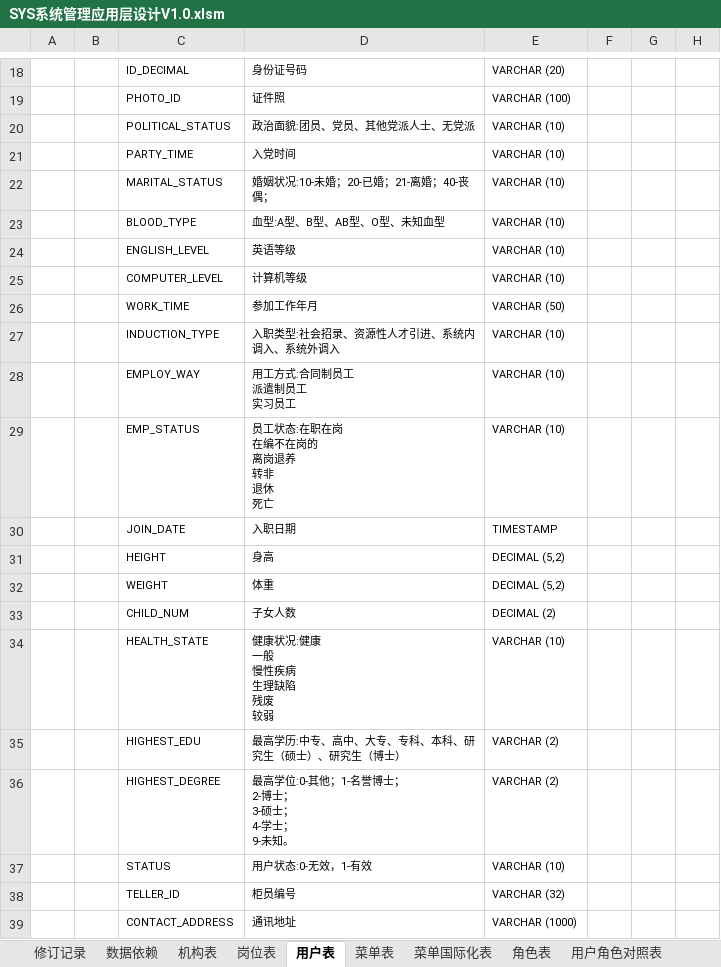
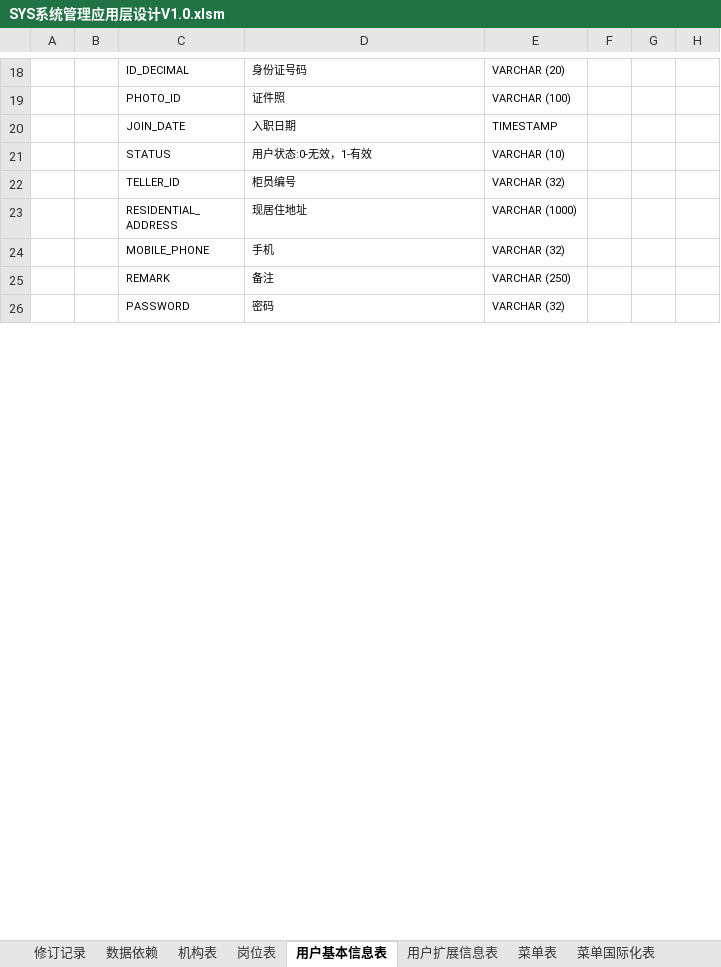
Before and after one commit to Suny996/sshs, an Excel workbook: sshs/doc/02-design/SYS系统管理应用层设计V1.0.xlsm, sheet 用户基本信息表, drawn as a sheet; only a part is shown, gaps mark what is left out; the shorter side is filled out with more unchanged rows; values as stored, in another font and other column widths than the file's, no borders; removed rows and columns are numbered as before the commit, all else as after; ↵ is a line break in a cell; the diff covers the shown part only; the diff names each change by its address in the sheet, - before the commit and + after, or states it on an @@ line.

```diff
--- a/sshs/doc/02-design/SYS系统管理应用层设计V1.0.xlsm (sheet 用户基本信息表)
+++ b/sshs/doc/02-design/SYS系统管理应用层设计V1.0.xlsm (sheet 用户基本信息表)
-sheet tab: 用户表
+sheet tab: 用户基本信息表
+sheet tab: 用户扩展信息表
-row 20:  |  | POLITICAL_STATUS | 政治面貌:团员、党员、其他党派人士、无党派 | VARCHAR (10)
-row 21:  |  | PARTY_TIME | 入党时间 | VARCHAR (10)
-row 22:  |  | MARITAL_STATUS | 婚姻状况:10-未婚；20-已婚；21-离婚；40-丧偶； | VARCHAR (10)
-row 23:  |  | BLOOD_TYPE | 血型:A型、B型、AB型、O型、未知血型 | VARCHAR (10)
-row 24:  |  | ENGLISH_LEVEL | 英语等级 | VARCHAR (10)
-row 25:  |  | COMPUTER_LEVEL | 计算机等级 | VARCHAR (10)
-row 26:  |  | WORK_TIME | 参加工作年月 | VARCHAR (50)
-row 27:  |  | INDUCTION_TYPE | 入职类型:社会招录、资源性人才引进、系统内调入、系统外调入 | VARCHAR (10)
-row 28:  |  | EMPLOY_WAY | 用工方式:合同制员工 ↵ 派遣制员工 ↵ 实习员工 | VARCHAR (10)
-row 29:  |  | EMP_STATUS | 员工状态:在职在岗 ↵ 在编不在岗的 ↵ 离岗退养 ↵ 转非 ↵ 退休 ↵ 死亡 | VARCHAR (10)
-row 31:  |  | HEIGHT | 身高 | DECIMAL (5,2)
-row 32:  |  | WEIGHT | 体重 | DECIMAL (5,2)
-row 33:  |  | CHILD_NUM | 子女人数 | DECIMAL (2)
-row 34:  |  | HEALTH_STATE | 健康状况:健康 ↵ 一般 ↵ 慢性疾病 ↵ 生理缺陷 ↵ 残废 ↵ 较弱 | VARCHAR (10)
-row 35:  |  | HIGHEST_EDU | 最高学历:中专、高中、大专、专科、本科、研究生（硕士）、研究生（博士） | VARCHAR (2)
-row 36:  |  | HIGHEST_DEGREE | 最高学位:0-其他；1-名誉博士； ↵ 2-博士； ↵ 3-硕士； ↵ 4-学士； ↵ 9-未知。 | VARCHAR (2)
-row 39:  |  | CONTACT_ADDRESS | 通讯地址 | VARCHAR (1000)
```
Also changed, not shown: 1 added row, 17 removed rows and 2 edited cells elsewhere in this sheet.
